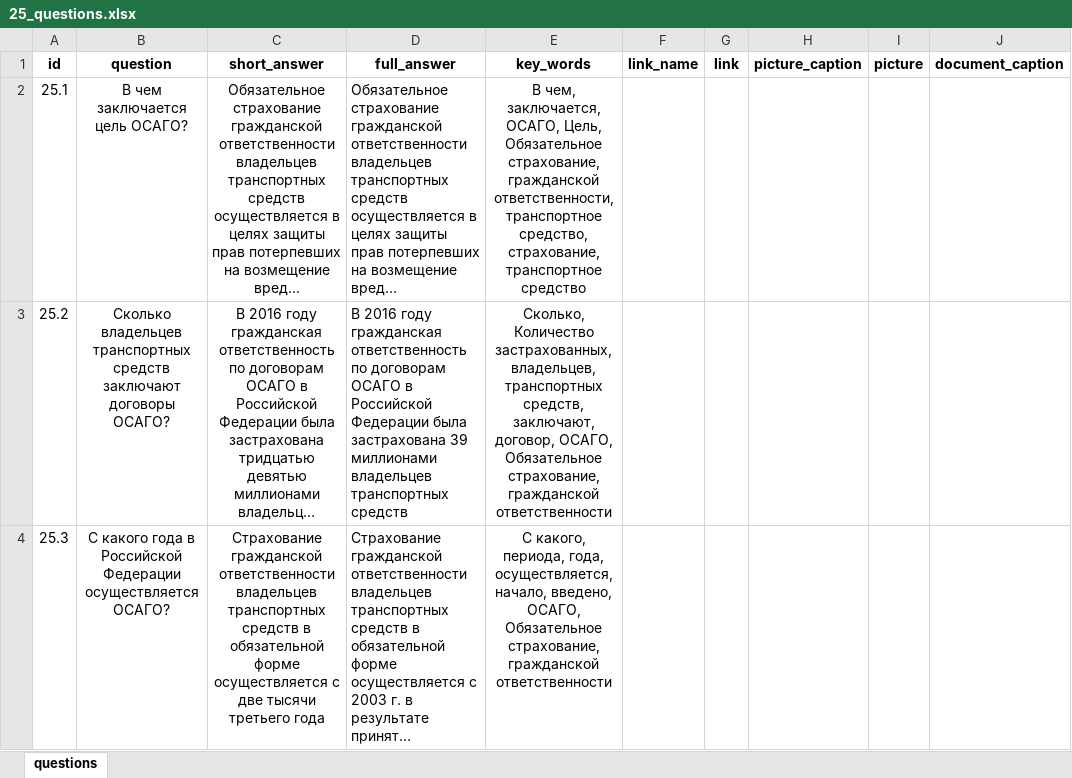
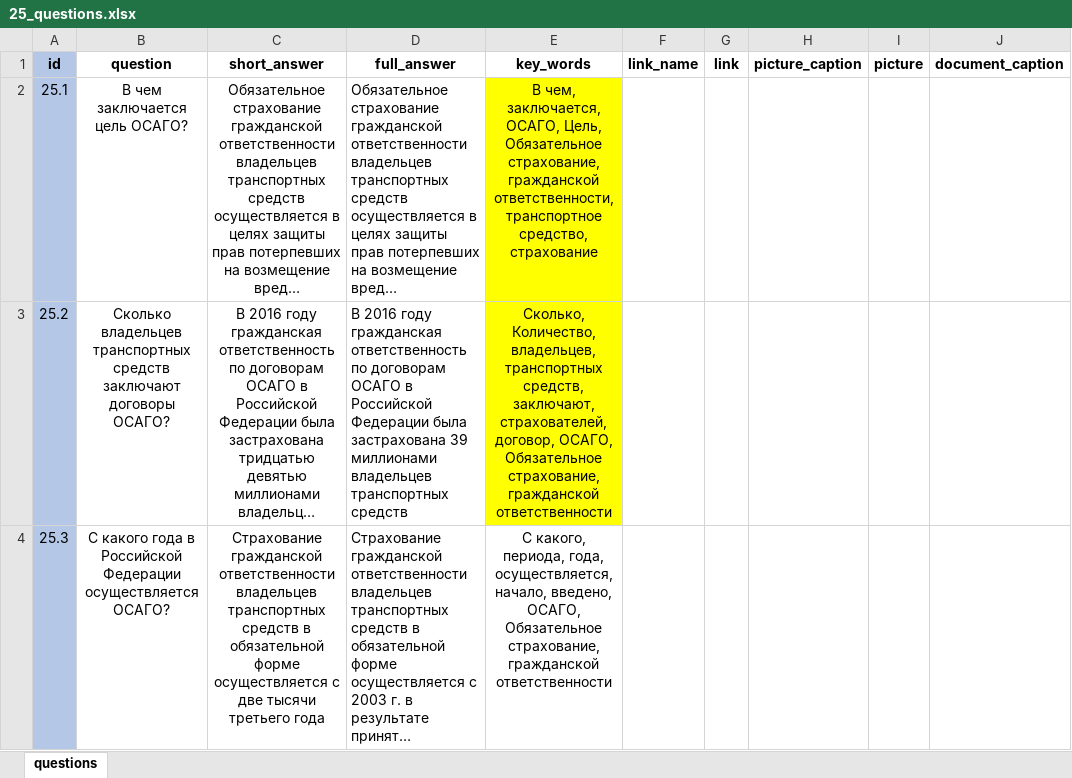
Before and after one commit to skor98/Datatron, an Excel workbook: data/minfin/25_questions.xlsx, sheet questions, drawn as a sheet; only a part is shown; long unchanged cells end in …; values as stored, in another font and other column widths than the file's, no borders; the diff covers the shown part only; the diff names each change by its address in the sheet, - before the commit and + after, or states it on an @@ line.

```diff
--- a/data/minfin/25_questions.xlsx (sheet questions)
+++ b/data/minfin/25_questions.xlsx (sheet questions)
-A1:A4 fill: none
+A1:A4 fill: #B4C7E7
-E2 (key_words): …транспортное средство, страхование, транспортное средство
+E2 (key_words): …транспортное средство, страхование
-E2:E3 fill: none
+E2:E3 fill: #FFFF00
-E3 (key_words): Сколько, Количество застрахованных, владельцев, транспортных средств, заключают, договор, ОСАГО,…
+E3 (key_words): Сколько, Количество, владельцев, транспортных средств, заключают, страхователей, договор, ОСАГО,…
```
Also changed, not shown: 13 edited cells and cell formats elsewhere in this sheet, data/minfin/29_questions.xlsx, data/minfin/8_questions.xlsx.
